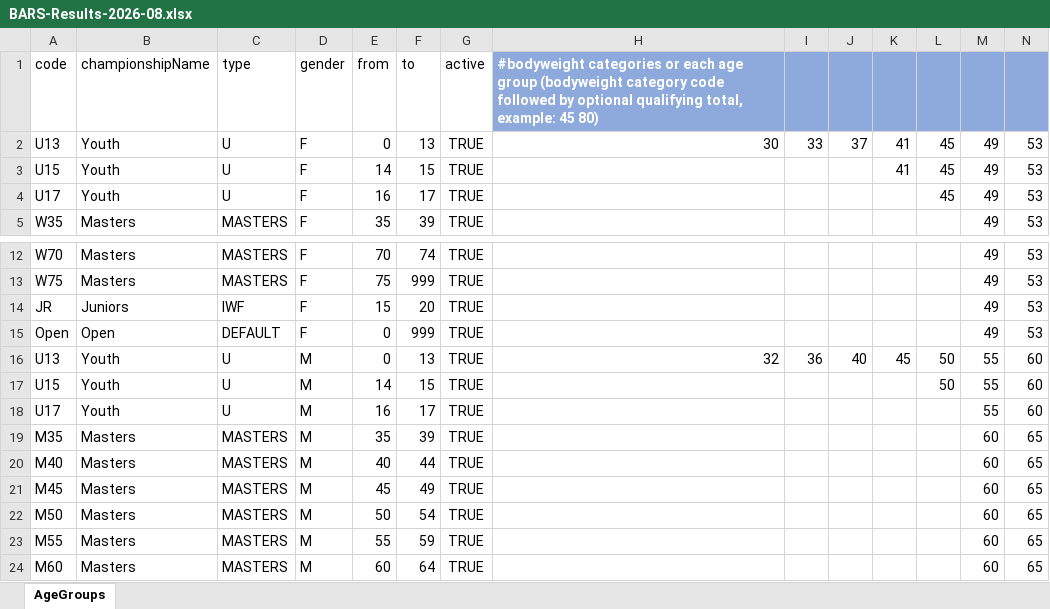
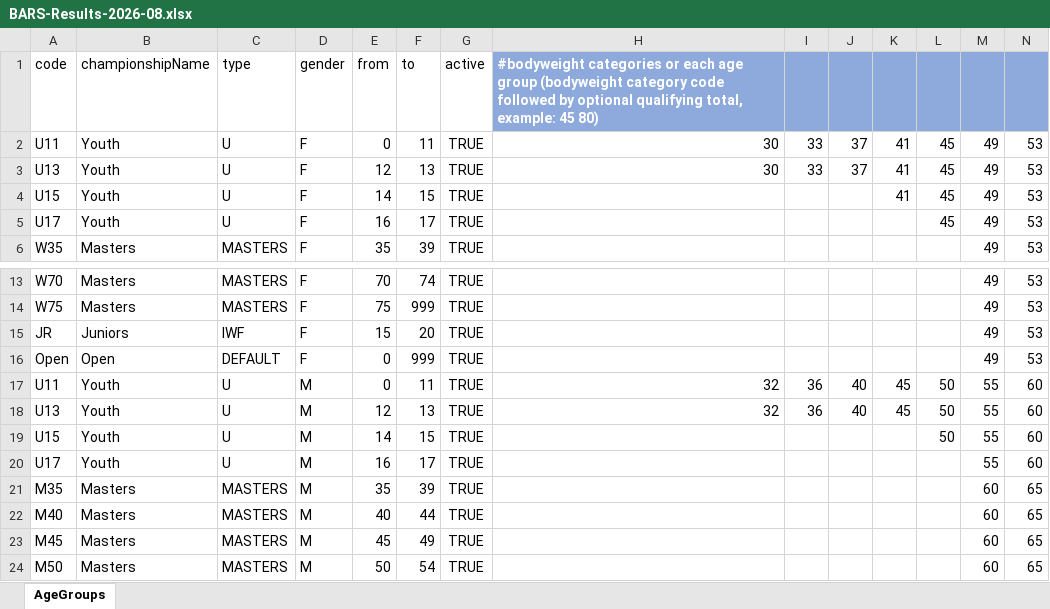
Before and after one commit to nemikor-solutions/usaw-owlcms, an Excel workbook: local/agegroups/BARS-Results-2026-08.xlsx, sheet AgeGroups, drawn as a sheet; only a part is shown, gaps mark what is left out; the shorter side is filled out with more unchanged rows; values as stored, in another font and other column widths than the file's, no borders; addresses are those after the commit; rows hold the shown columns only; the diff names each change by its address in the sheet, - before the commit and + after, or states it on an @@ line.

Commit message:
Update age groups

```diff
--- a/local/agegroups/BARS-Results-2026-08.xlsx (sheet AgeGroups)
+++ b/local/agegroups/BARS-Results-2026-08.xlsx (sheet AgeGroups)
+row 2: U11 | Youth | U | F | 0 | 11 | TRUE | 30 | 33 | 37 | 41 | 45 | 49 | 53
-E3: 0
+E3: 12
+row 17: U11 | Youth | U | M | 0 | 11 | TRUE | 32 | 36 | 40 | 45 | 50 | 55 | 60
-E18: 0
+E18: 12
```
Also changed, not shown: local/agegroups/USAW-2026-08.xlsx, local/templates/competitionResults/BARS-Results.xlsx.
